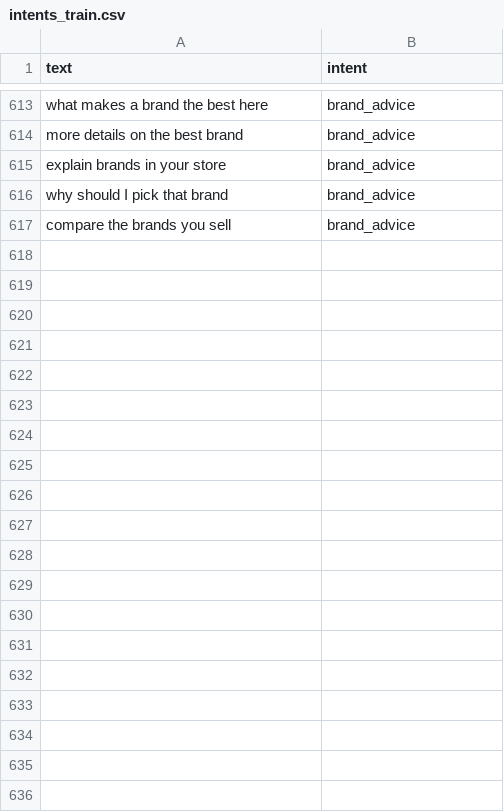
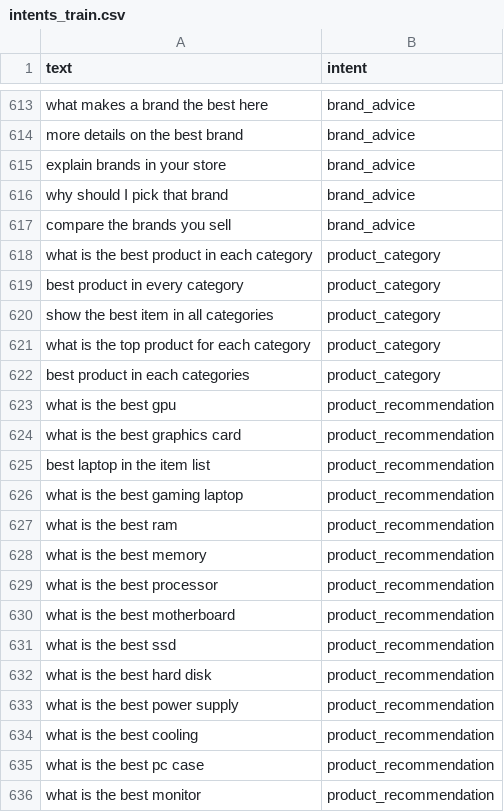
Before and after one commit to samanthajms/TechPrime-AI, a CSV file: TechPrime-AI/ml/primo/data/intents_train.csv, drawn as a sheet; only a part is shown, gaps mark what is left out; the diff covers the shown part only.

Commit message:
UI and other minor changes
review feature
improved primo training

```diff
--- a/TechPrime-AI/ml/primo/data/intents_train.csv
+++ b/TechPrime-AI/ml/primo/data/intents_train.csv
@@ -617 +617,20 @@ why should I pick that brand,brand_advice
 compare the brands you sell,brand_advice
+what is the best product in each category,product_category
+best product in every category,product_category
+show the best item in all categories,product_category
+what is the top product for each category,product_category
+best product in each categories,product_category
+what is the best gpu,product_recommendation
+what is the best graphics card,product_recommendation
+best laptop in the item list,product_recommendation
+what is the best gaming laptop,product_recommendation
+what is the best ram,product_recommendation
+what is the best memory,product_recommendation
+what is the best processor,product_recommendation
+what is the best motherboard,product_recommendation
+what is the best ssd,product_recommendation
+what is the best hard disk,product_recommendation
+what is the best power supply,product_recommendation
+what is the best cooling,product_recommendation
+what is the best pc case,product_recommendation
+what is the best monitor,product_recommendation
```
Also changed, not shown: 33 added rows elsewhere in this file, 18 other files.
